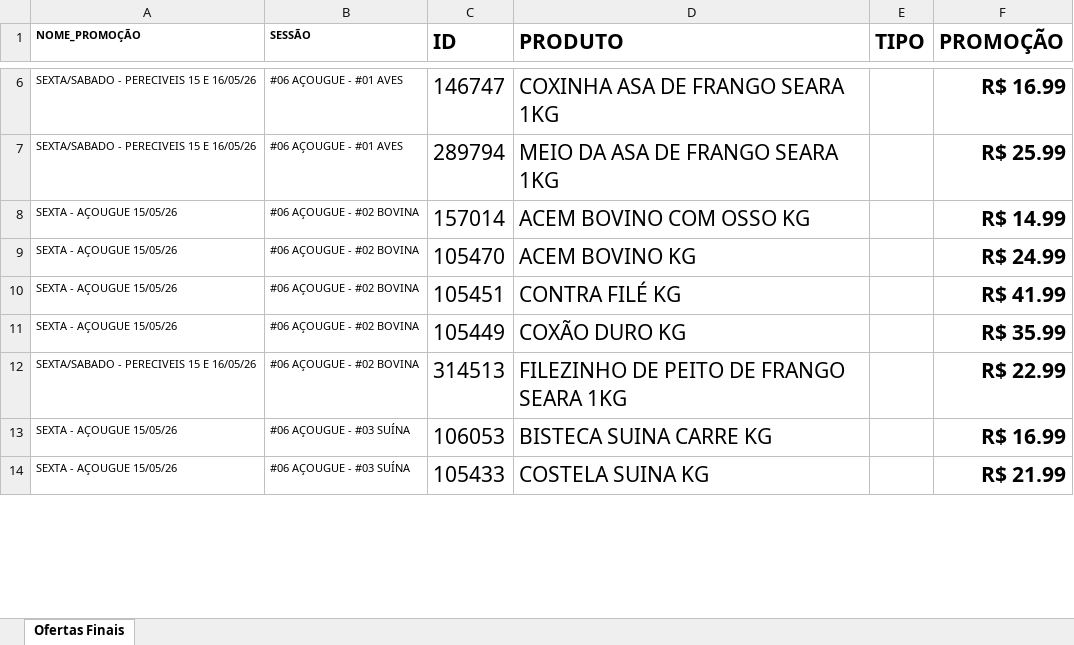
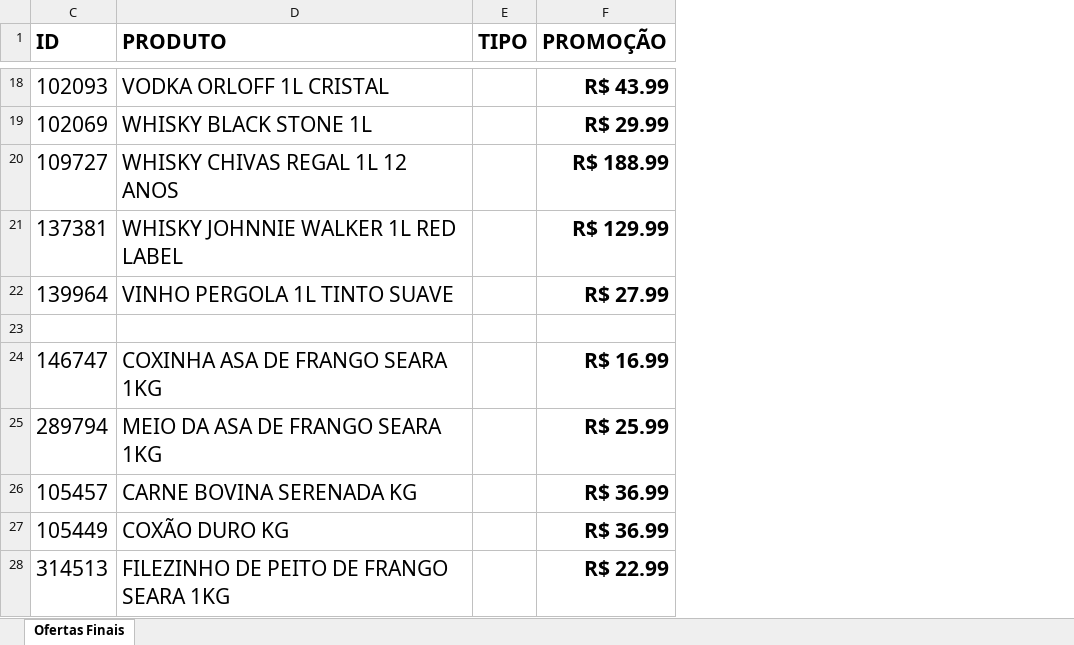
Before and after one commit to geisson/automacao_giro_ofertas, an Excel workbook: giro_da_praça_ofertas.xlsx, sheet Ofertas Finais, drawn as a sheet; only a part is shown, gaps mark what is left out; values as stored, in another font and other column widths than the file's, no borders; removed rows and columns are numbered as before the commit, all else as after; the diff covers the shown part only; the diff names each change by its address in the sheet, - before the commit and + after, or states it on an @@ line.

```diff
--- a/giro_da_praça_ofertas.xlsx (sheet Ofertas Finais)
+++ b/giro_da_praça_ofertas.xlsx (sheet Ofertas Finais)
@@ column A (NOME_PROMOÇÃO) hidden, rows 6-7: SEXTA/SABADO - PERECIVEIS 15 E 16/05/26 | SEXTA/SABADO - PERECIVEIS 15 E 16/05/26; rows 11-12: SEXTA - AÇOUGUE 15/05/26 | SEXTA/SABADO - PERECIVEIS 15 E 16/05/26 @@
@@ column B (SESSÃO) hidden, rows 6-7: #06 AÇOUGUE - #01 AVES | #06 AÇOUGUE - #01 AVES; rows 11-12: #06 AÇOUGUE - #02 BOVINA | #06 AÇOUGUE - #02 BOVINA @@
+row 18: 102093 | VODKA ORLOFF 1L CRISTAL |  | R$ 43.99
+row 19: 102069 | WHISKY BLACK STONE 1L |  | R$ 29.99
+row 20: 109727 | WHISKY CHIVAS REGAL 1L 12 ANOS |  | R$ 188.99
+row 21: 137381 | WHISKY JOHNNIE WALKER 1L RED LABEL |  | R$ 129.99
+row 22: 139964 | VINHO PERGOLA 1L TINTO SUAVE |  | R$ 27.99
+row 23: (empty)
-row 8: SEXTA - AÇOUGUE 15/05/26 | #06 AÇOUGUE - #02 BOVINA | 157014 | ACEM BOVINO COM OSSO KG |  | R$ 14.99
-row 9: SEXTA - AÇOUGUE 15/05/26 | #06 AÇOUGUE - #02 BOVINA | 105470 | ACEM BOVINO KG |  | R$ 24.99
-row 10: SEXTA - AÇOUGUE 15/05/26 | #06 AÇOUGUE - #02 BOVINA | 105451 | CONTRA FILÉ KG |  | R$ 41.99
+row 26: 105457 | CARNE BOVINA SERENADA KG |  | R$ 36.99
-F27 (PROMOÇÃO): R$ 35.99
+F27 (PROMOÇÃO): R$ 36.99
-row 13: SEXTA - AÇOUGUE 15/05/26 | #06 AÇOUGUE - #03 SUÍNA | 106053 | BISTECA SUINA CARRE KG |  | R$ 16.99
-row 14: SEXTA - AÇOUGUE 15/05/26 | #06 AÇOUGUE - #03 SUÍNA | 105433 | COSTELA SUINA KG |  | R$ 21.99
```
Also changed, not shown: 38 added rows elsewhere in this sheet, hidden cells, produtos_cadastrados.xlsx, 7 other files.
